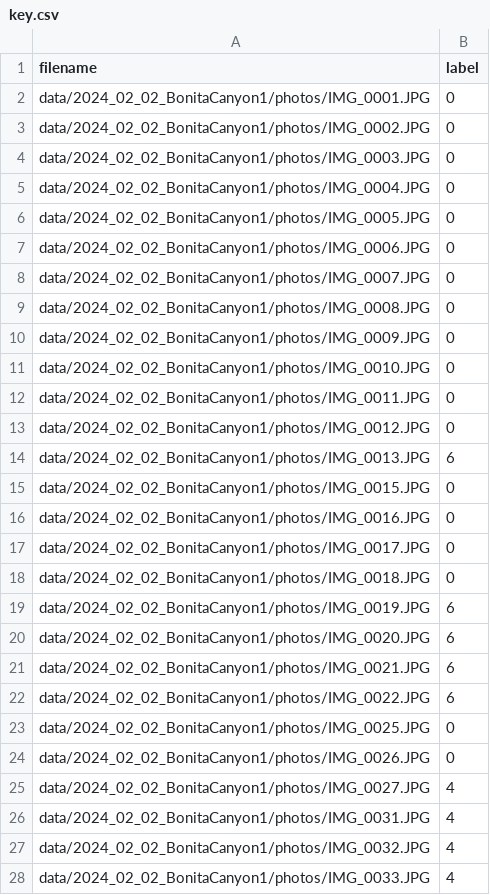
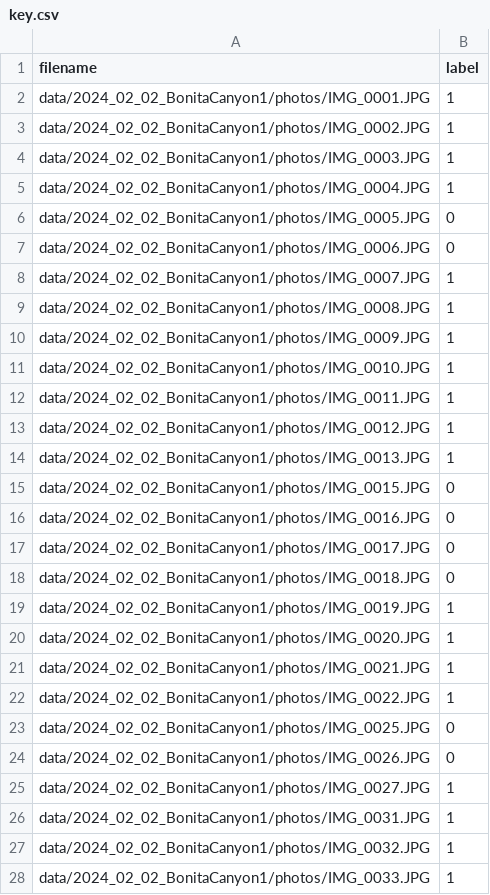
Before and after one commit to CooperdMcCloskey/UCI-Image-Classification, a CSV file: data/2024_02_02_BonitaCanyon1/key.csv, drawn as a sheet; only a part is shown; the diff covers the shown part only.

```diff
--- a/data/2024_02_02_BonitaCanyon1/key.csv
+++ b/data/2024_02_02_BonitaCanyon1/key.csv
@@ -1,15 +1,15 @@
 filename,label
-data/2024_02_02_BonitaCanyon1/photos/IMG_0001.JPG,0
-data/2024_02_02_BonitaCanyon1/photos/IMG_0002.JPG,0
-data/2024_02_02_BonitaCanyon1/photos/IMG_0003.JPG,0
-data/2024_02_02_BonitaCanyon1/photos/IMG_0004.JPG,0
+data/2024_02_02_BonitaCanyon1/photos/IMG_0001.JPG,1
+data/2024_02_02_BonitaCanyon1/photos/IMG_0002.JPG,1
+data/2024_02_02_BonitaCanyon1/photos/IMG_0003.JPG,1
+data/2024_02_02_BonitaCanyon1/photos/IMG_0004.JPG,1
 data/2024_02_02_BonitaCanyon1/photos/IMG_0005.JPG,0
 data/2024_02_02_BonitaCanyon1/photos/IMG_0006.JPG,0
-data/2024_02_02_BonitaCanyon1/photos/IMG_0007.JPG,0
-data/2024_02_02_BonitaCanyon1/photos/IMG_0008.JPG,0
-data/2024_02_02_BonitaCanyon1/photos/IMG_0009.JPG,0
-data/2024_02_02_BonitaCanyon1/photos/IMG_0010.JPG,0
-data/2024_02_02_BonitaCanyon1/photos/IMG_0011.JPG,0
-data/2024_02_02_BonitaCanyon1/photos/IMG_0012.JPG,0
-data/2024_02_02_BonitaCanyon1/photos/IMG_0013.JPG,6
+data/2024_02_02_BonitaCanyon1/photos/IMG_0007.JPG,1
+data/2024_02_02_BonitaCanyon1/photos/IMG_0008.JPG,1
+data/2024_02_02_BonitaCanyon1/photos/IMG_0009.JPG,1
+data/2024_02_02_BonitaCanyon1/photos/IMG_0010.JPG,1
+data/2024_02_02_BonitaCanyon1/photos/IMG_0011.JPG,1
+data/2024_02_02_BonitaCanyon1/photos/IMG_0012.JPG,1
+data/2024_02_02_BonitaCanyon1/photos/IMG_0013.JPG,1
 data/2024_02_02_BonitaCanyon1/photos/IMG_0015.JPG,0
@@ -18,11 +18,11 @@ data/2024_02_02_BonitaCanyon1/photos/IMG_0017.JPG,0
 data/2024_02_02_BonitaCanyon1/photos/IMG_0018.JPG,0
-data/2024_02_02_BonitaCanyon1/photos/IMG_0019.JPG,6
-data/2024_02_02_BonitaCanyon1/photos/IMG_0020.JPG,6
-data/2024_02_02_BonitaCanyon1/photos/IMG_0021.JPG,6
-data/2024_02_02_BonitaCanyon1/photos/IMG_0022.JPG,6
+data/2024_02_02_BonitaCanyon1/photos/IMG_0019.JPG,1
+data/2024_02_02_BonitaCanyon1/photos/IMG_0020.JPG,1
+data/2024_02_02_BonitaCanyon1/photos/IMG_0021.JPG,1
+data/2024_02_02_BonitaCanyon1/photos/IMG_0022.JPG,1
 data/2024_02_02_BonitaCanyon1/photos/IMG_0025.JPG,0
 data/2024_02_02_BonitaCanyon1/photos/IMG_0026.JPG,0
-data/2024_02_02_BonitaCanyon1/photos/IMG_0027.JPG,4
-data/2024_02_02_BonitaCanyon1/photos/IMG_0031.JPG,4
-data/2024_02_02_BonitaCanyon1/photos/IMG_0032.JPG,4
-data/2024_02_02_BonitaCanyon1/photos/IMG_0033.JPG,4
+data/2024_02_02_BonitaCanyon1/photos/IMG_0027.JPG,1
+data/2024_02_02_BonitaCanyon1/photos/IMG_0031.JPG,1
+data/2024_02_02_BonitaCanyon1/photos/IMG_0032.JPG,1
+data/2024_02_02_BonitaCanyon1/photos/IMG_0033.JPG,1
```
Also changed, not shown: 101 edited cells elsewhere in this file, data/2023_01_31_BonitaCanyon1/key.csv, data/2023_05_10_BonitaCanyon1/key.csv, 31 other files.
